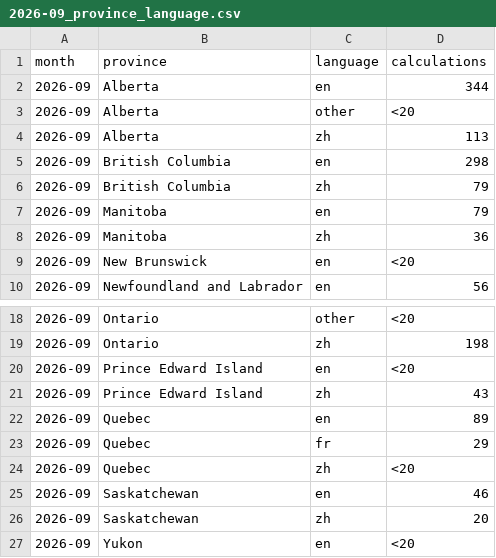
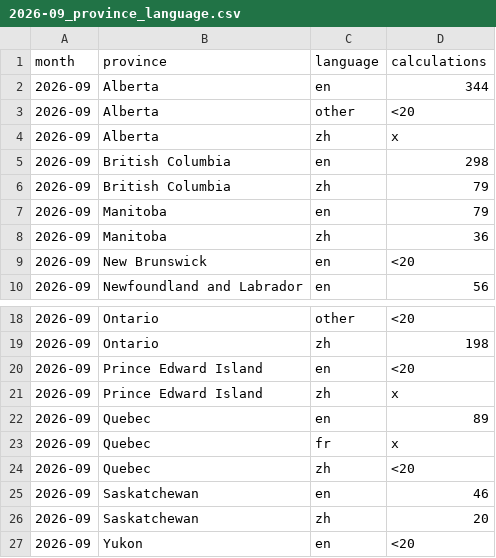
Before and after one commit to Hellotravisss/CanPay-Insights, a CSV file: public/data/sample/2026-09_province_language.csv, drawn as a sheet; only a part is shown, gaps mark what is left out.

```diff
--- a/public/data/sample/2026-09_province_language.csv
+++ b/public/data/sample/2026-09_province_language.csv
@@ -3,3 +3,3 @@ month,province,language,calculations
 2026-09,Alberta,other,<20
-2026-09,Alberta,zh,113
+2026-09,Alberta,zh,x
 2026-09,British Columbia,en,298
@@ -20,5 +20,5 @@ month,province,language,calculations
 2026-09,Prince Edward Island,en,<20
-2026-09,Prince Edward Island,zh,43
+2026-09,Prince Edward Island,zh,x
 2026-09,Quebec,en,89
-2026-09,Quebec,fr,29
+2026-09,Quebec,fr,x
 2026-09,Quebec,zh,<20
```
Also changed, not shown: public/data/sample/2026-09_volume_by_province_income_paytype.csv, 8 other files.
